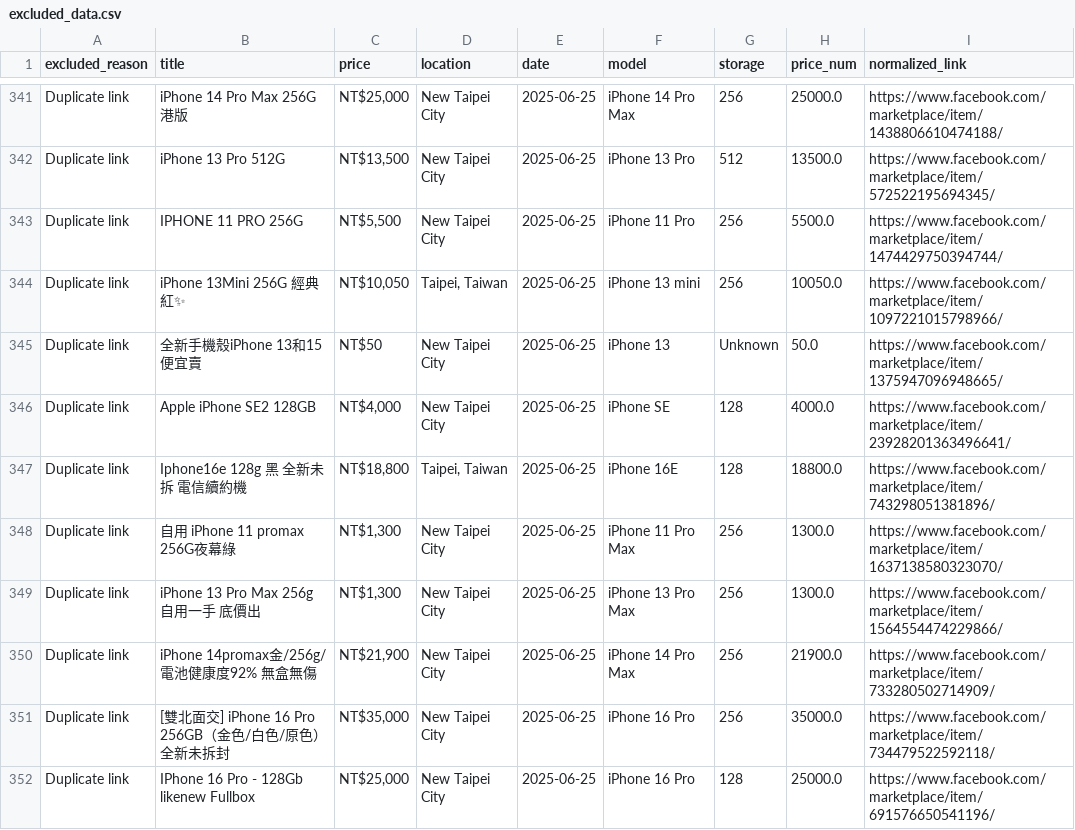
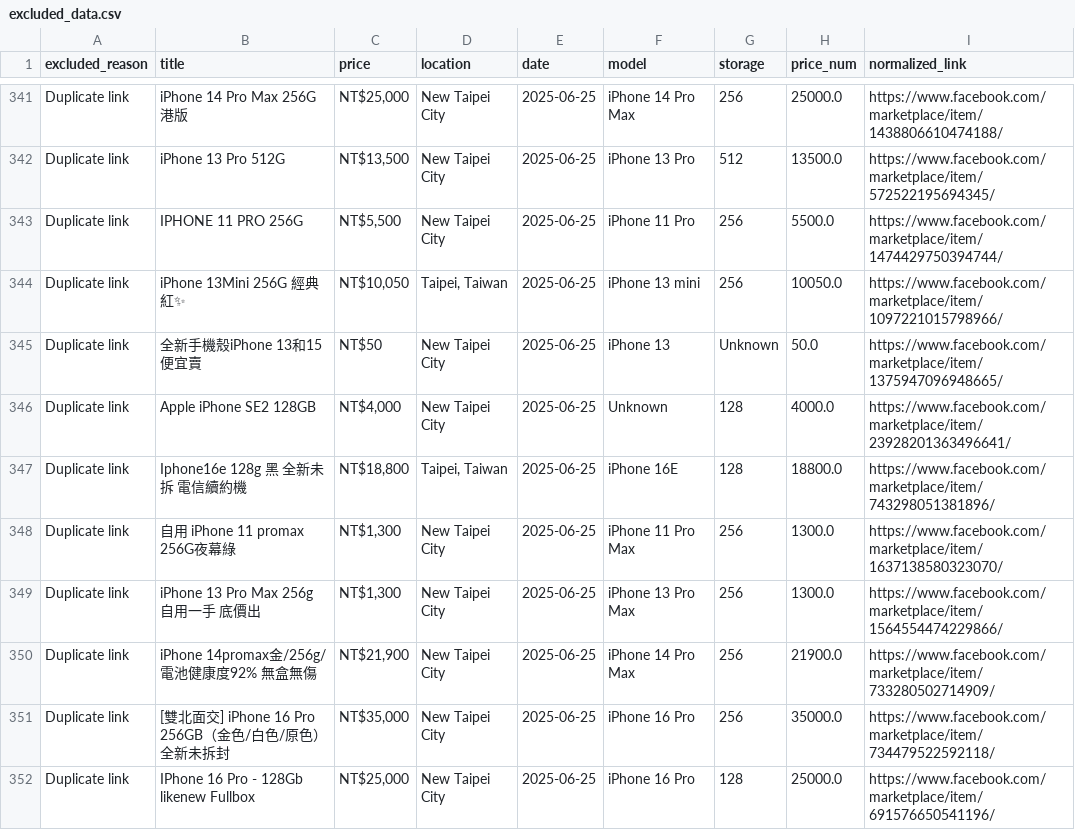
Before and after one commit to danielandresgallardo/fb-market-iphone-analyzer, a CSV file: output/data/excluded_data.csv, drawn as a sheet; only a part is shown, gaps mark what is left out; the diff covers the shown part only.

Commit message:
Verify extracted model with a list of all valid iphone models (prevents models such as iPhone XS Pro). Save output_verification.csv for easier validation.

```diff
--- a/output/data/excluded_data.csv
+++ b/output/data/excluded_data.csv
@@ -345,3 +345,3 @@ Duplicate link,iPhone 13Mini 256G 經典紅✨,"NT$10,050","Taipei, Taiwan",2025
 Duplicate link,全新手機殼iPhone 13和15 便宜賣,NT$50,New Taipei City,2025-06-25,iPhone 13,Unknown,50.0,https://www.facebook.com/marketplace/item/1375947096948665/
-Duplicate link,Apple iPhone SE2 128GB,"NT$4,000",New Taipei City,2025-06-25,iPhone SE,128,4000.0,https://www.facebook.com/marketplace/item/23928201363496641/
+Duplicate link,Apple iPhone SE2 128GB,"NT$4,000",New Taipei City,2025-06-25,Unknown,128,4000.0,https://www.facebook.com/marketplace/item/23928201363496641/
 Duplicate link,Iphone16e 128g 黑 全新未拆 電信續約機,"NT$18,800","Taipei, Taiwan",2025-06-25,iPhone 16E,128,18800.0,https://www.facebook.com/marketplace/item/743298051381896/
```
Also changed, not shown: 21 added rows and 5 edited cells elsewhere in this file, output/data/all_data_clean.csv, output/data/outliers.csv, 10 other files.
